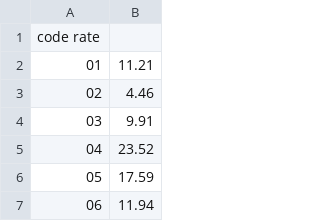
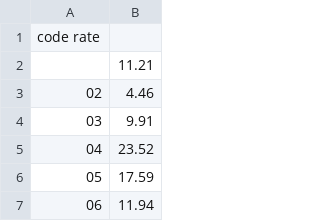
Before and after one commit to lgarrido44/d3-change.org, a TSV file: data/rate.tsv, drawn as a sheet; only a part is shown.

Commit message:
Update rate.tsv

```diff
--- a/data/rate.tsv
+++ b/data/rate.tsv
@@ -1,3 +1,3 @@
 code  rate
-01	11.21
+	11.21
 02	4.46
```
